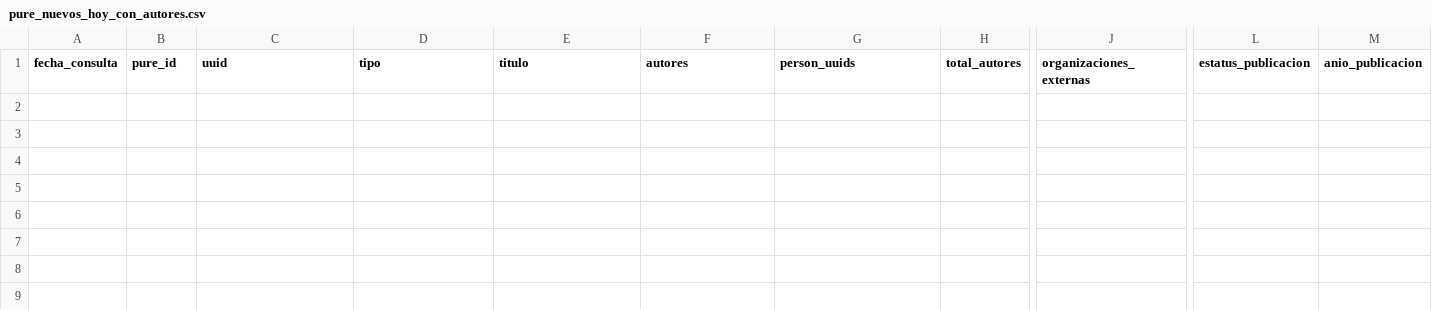
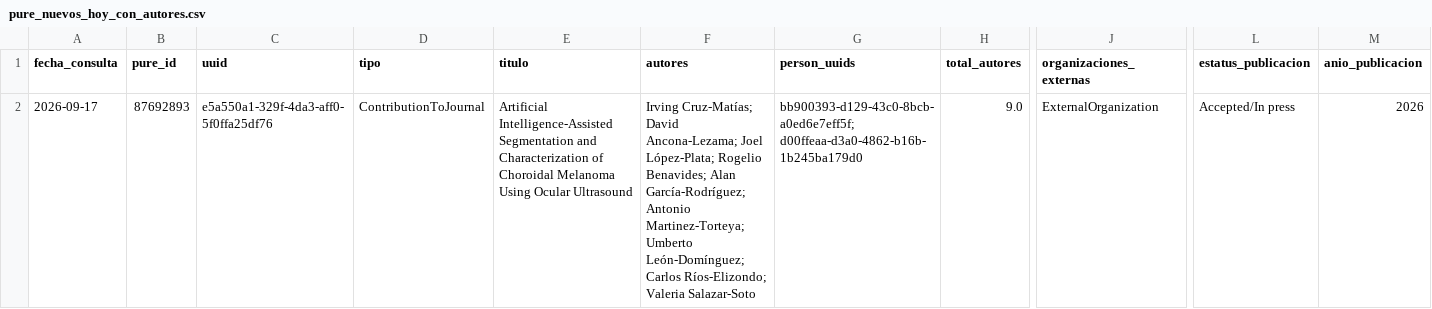
Before and after one commit to victorinox93/pure_daily, a CSV file: data/pure_nuevos_hoy_con_autores.csv, drawn as a sheet; only a part is shown, gaps mark what is left out; rows hold the shown columns only; the diff names each change by its address in the sheet, - before the commit and + after, or states it on an @@ line.

```diff
--- a/data/pure_nuevos_hoy_con_autores.csv
+++ b/data/pure_nuevos_hoy_con_autores.csv
+row 2: 2026-09-17 | 87692893 | e5a550a1-329f-4da3-aff0-5f0ffa25df76 | ContributionToJournal | Artificial Intelligence-Assisted Segmentation and Characterization of Choroidal Melanoma Using Ocular Ultrasound | Irving Cruz-Matías; David Ancona-Lezama; Joel López-Plata; Rogelio Benavides; Alan García-Rodríguez; Antonio Martinez-Torteya; Umberto León-Domínguez; Carlos Ríos-Elizondo; Valeria Salazar-Soto | bb900393-d129-43c0-8bcb-a0ed6e7eff5f; d00ffeaa-d3a0-4862-b16b-1b245ba179d0 | 9.0 | ExternalOrganization | Accepted/In press | 2026
```
Also changed, not shown: data/pure_resumen_diario.csv, data/pure_resumen_mes.csv, 3 other files.
